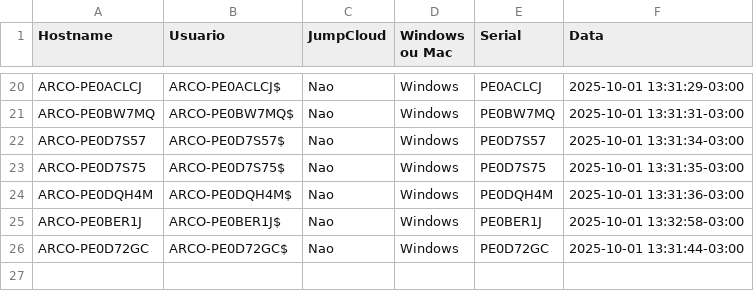
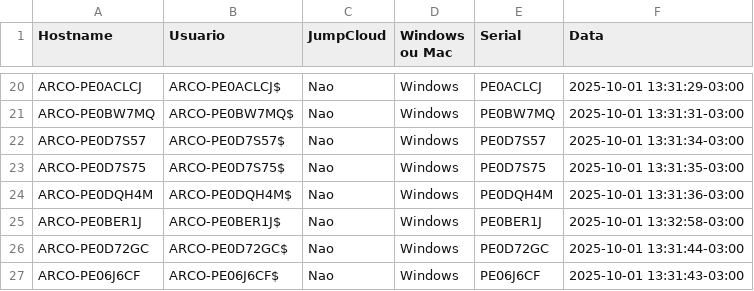
Before and after one commit to lucasldantas/scripts-public, a CSV file: session_logs.csv, drawn as a sheet; only a part is shown, gaps mark what is left out.

Commit message:
session_logs: append (Windows)

```diff
--- a/session_logs.csv
+++ b/session_logs.csv
@@ -26 +26,2 @@ ARCO-PE0BER1J,ARCO-PE0BER1J$,Nao,Windows,PE0BER1J,2025-10-01 13:32:58-03:00
 ARCO-PE0D72GC,ARCO-PE0D72GC$,Nao,Windows,PE0D72GC,2025-10-01 13:31:44-03:00
+ARCO-PE06J6CF,ARCO-PE06J6CF$,Nao,Windows,PE06J6CF,2025-10-01 13:31:43-03:00
```
